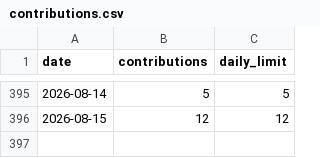
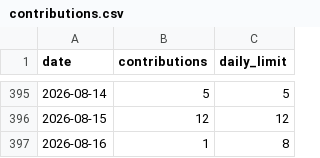
Before and after one commit to IJMadalenA/contribution_generator, a CSV file: contributions.csv, drawn as a sheet; only a part is shown, gaps mark what is left out.

Commit message:
fix(git:git): add commit message

```diff
--- a/contributions.csv
+++ b/contributions.csv
@@ -396 +396,2 @@ date,contributions,daily_limit
 2026-08-15,12,12
+2026-08-16,1,8
```
